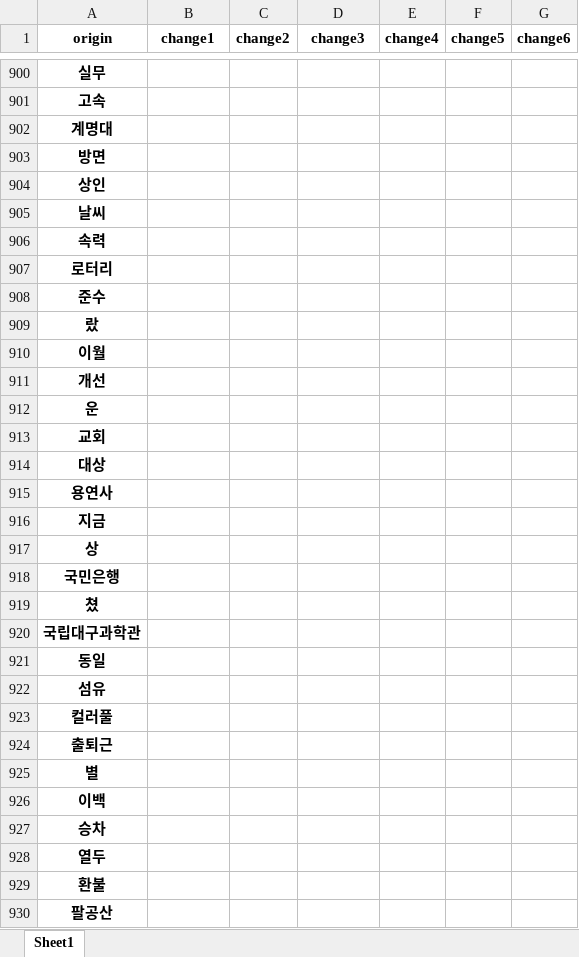
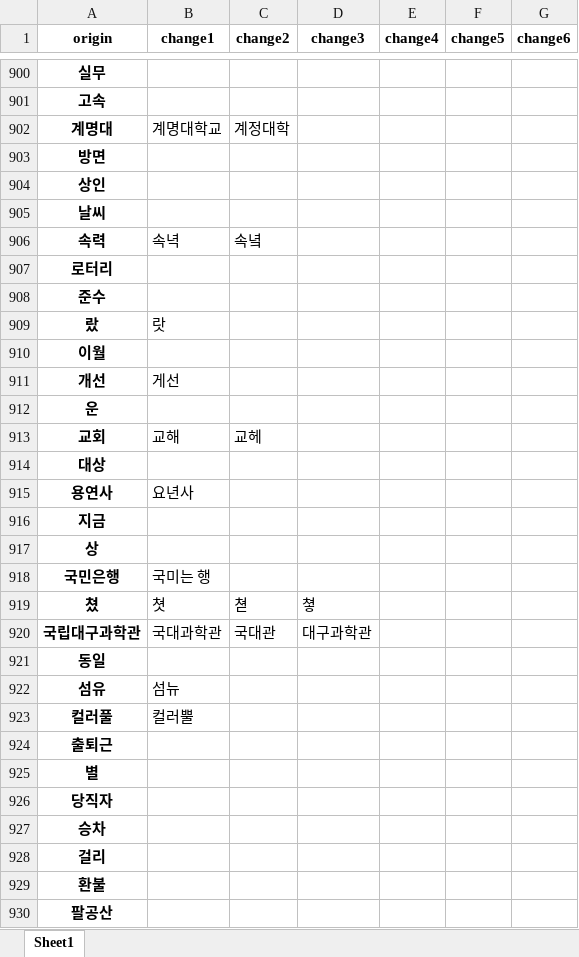
Before and after one commit to ruby-kim/mkdg, an Excel workbook: data/misspell_noun_standard.xlsx, sheet Sheet1, drawn as a sheet; only a part is shown, gaps mark what is left out; values as stored, in another font and other column widths than the file's, no borders; the diff covers the shown part only; the diff names each change by its address in the sheet, - before the commit and + after, or states it on an @@ line.

Commit message:
Modify word list: completed 교통민원

```diff
--- a/data/misspell_noun_standard.xlsx (sheet Sheet1)
+++ b/data/misspell_noun_standard.xlsx (sheet Sheet1)
-B902 (change1): (empty)
+B902 (change1): 계명대학교
-C902 (change2): (empty)
+C902 (change2): 계정대학
-B906 (change1): (empty)
+B906 (change1): 속녁
-C906 (change2): (empty)
+C906 (change2): 속녘
-B909 (change1): (empty)
+B909 (change1): 랏
-B911 (change1): (empty)
+B911 (change1): 게선
-B913 (change1): (empty)
+B913 (change1): 교해
-C913 (change2): (empty)
+C913 (change2): 교헤
-B915 (change1): (empty)
+B915 (change1): 요년사
-B918 (change1): (empty)
+B918 (change1): 국미는 행
-B919 (change1): (empty)
+B919 (change1): 쳣
-C919 (change2): (empty)
+C919 (change2): 쳗
-D919 (change3): (empty)
+D919 (change3): 쳫
-B920 (change1): (empty)
+B920 (change1): 국대과학관
-C920 (change2): (empty)
+C920 (change2): 국대관
-D920 (change3): (empty)
+D920 (change3): 대구과학관
-B922 (change1): (empty)
+B922 (change1): 섬뉴
-B923 (change1): (empty)
+B923 (change1): 컬러뿔
-A926 (origin): 이백
+A926 (origin): 당직자
-A928 (origin): 열두
+A928 (origin): 걸리
```
Also changed, not shown: 8 added rows, 23 removed rows and 100 edited cells elsewhere in this sheet.
